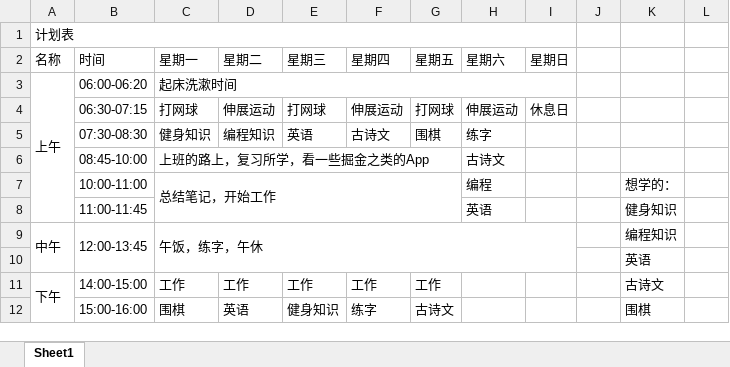
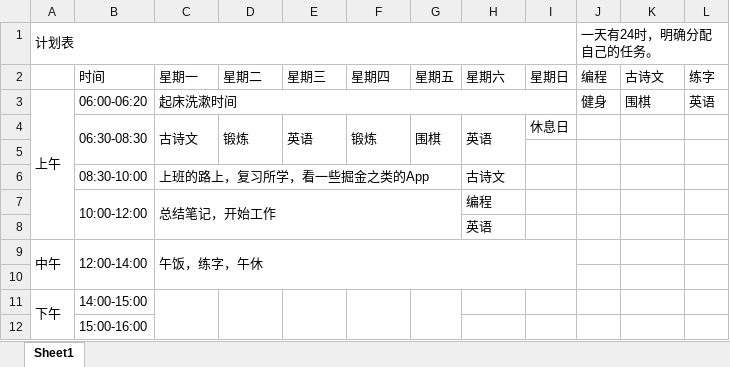
Before and after one commit to SkyLB2016/Learning, an Excel workbook: 日常计划.xlsx, sheet Sheet1, drawn as a sheet; only a part is shown; values as stored, in another font and other column widths than the file's, no cell formats; removed rows and columns are numbered as before the commit, all else as after; the diff covers the shown part only; the diff names each change by its address in the sheet, - before the commit and + after, or states it on an @@ line.

```diff
--- a/日常计划.xlsx (sheet Sheet1)
+++ b/日常计划.xlsx (sheet Sheet1)
-J1 (编程): (empty)
+J1 (编程): 一天有24时，明确分配自己的任务。
+J1:L1 merged
-A2: 名称
+A2: (empty)
-J2: (empty)
+J2: 编程
-K2: (empty)
+K2: 古诗文
-L2: (empty)
+L2: 练字
-J3 (编程): (empty)
+J3 (编程): 健身
-K3 (古诗文): (empty)
+K3 (古诗文): 围棋
-L3 (练字): (empty)
+L3 (练字): 英语
-row 4:  | 06:30-07:15 | 打网球 | 伸展运动 | 打网球 | 伸展运动 | 打网球 | 伸展运动 | 休息日
+row 4:  | 06:30-08:30 | 古诗文 | 锻炼 | 英语 | 锻炼 | 围棋 | 英语 | 休息日
-row 5:  | 07:30-08:30 | 健身知识 | 编程知识 | 英语 | 古诗文 | 围棋 | 练字
+row 5: (empty)
-B6 (时间): 08:45-10:00
+B6 (时间): 08:30-10:00
-B7 (时间): 10:00-11:00
+B7 (时间): 10:00-12:00
+B7:B8 merged
-K7 (古诗文): 想学的：
+K7 (古诗文): (empty)
-row 8:  | 11:00-11:45 |  |  |  |  |  | 英语 |  |  | 健身知识
+row 8:  |  |  |  |  |  |  | 英语
-B9 (时间): 12:00-13:45
+B9 (时间): 12:00-14:00
-K9 (古诗文): 编程知识
+K9 (古诗文): (empty)
-K10 (古诗文): 英语
+K10 (古诗文): (empty)
-C11 (星期一): 工作
+C11 (星期一): (empty)
+C11:C12 merged
-D11 (星期二): 工作
+D11 (星期二): (empty)
+D11:D12 merged
-E11 (星期三): 工作
+E11 (星期三): (empty)
+E11:E12 merged
-F11 (星期四): 工作
+F11 (星期四): (empty)
+F11:F12 merged
-G11 (星期五): 工作
+G11 (星期五): (empty)
+G11:G12 merged
-K11 (古诗文): 古诗文
+K11 (古诗文): (empty)
-C12 (星期一): 围棋
+C12 (星期一): (empty)
-D12 (星期二): 英语
+D12 (星期二): (empty)
-E12 (星期三): 健身知识
+E12 (星期三): (empty)
-F12 (星期四): 练字
+F12 (星期四): (empty)
-G12 (星期五): 古诗文
+G12 (星期五): (empty)
-K12 (古诗文): 围棋
+K12 (古诗文): (empty)
```
Also changed, not shown: 1 added row, 1 removed row, 11 edited cells and merged cells elsewhere in this sheet, cell formats, 1 other file.
